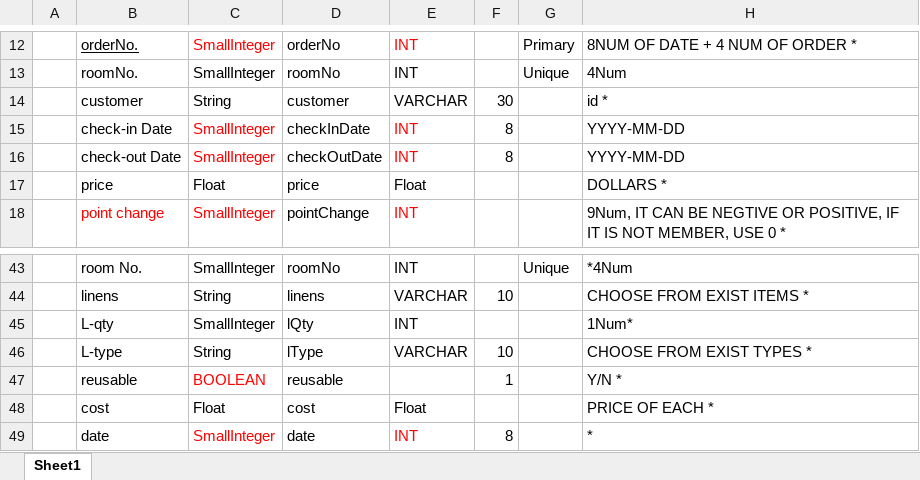
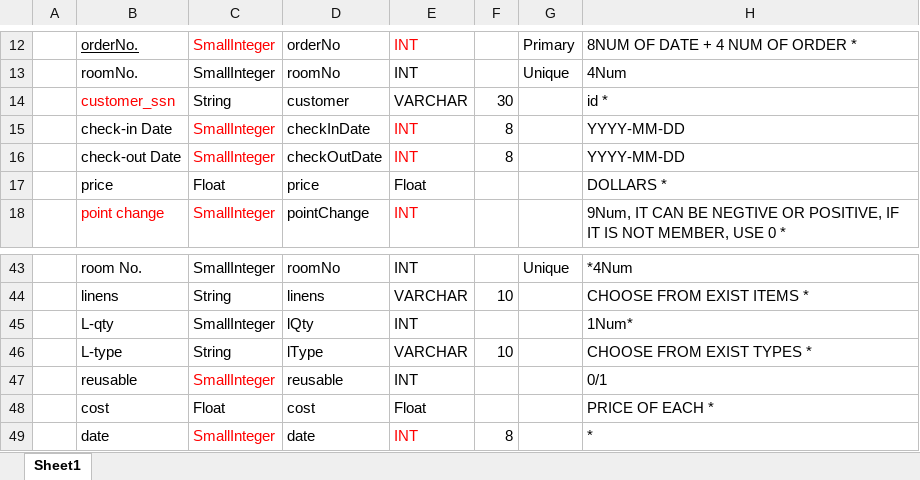
Before and after one commit to danielwwong/hotelmanager, an Excel workbook: New SQLite! Attributes' Types and Names.xlsx, sheet Sheet1, drawn as a sheet; only a part is shown, gaps mark what is left out; values as stored, in another font and other column widths than the file's, no borders; removed rows and columns are numbered as before the commit, all else as after; the diff names each change by its address in the sheet, - before the commit and + after, or states it on an @@ line.

Commit message:
mock data added to database

```diff
--- a/New SQLite! Attributes' Types and Names.xlsx (sheet Sheet1)
+++ b/New SQLite! Attributes' Types and Names.xlsx (sheet Sheet1)
-B14: customer
+B14: customer_ssn
-B14 text colour: black
+B14 text colour: #FF0000
-row 47:  | reusable | BOOLEAN | reusable |  | 1 |  | Y/N *
+row 47:  | reusable | SmallInteger | reusable | INT |  |  | 0/1
```
Also changed, not shown: 5 other files.
